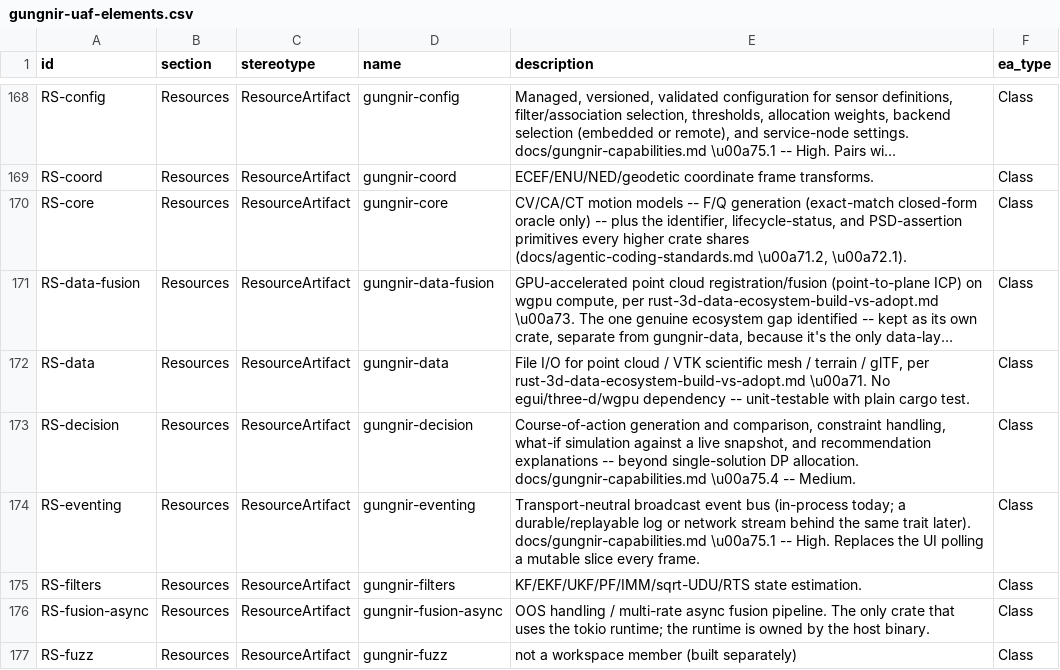
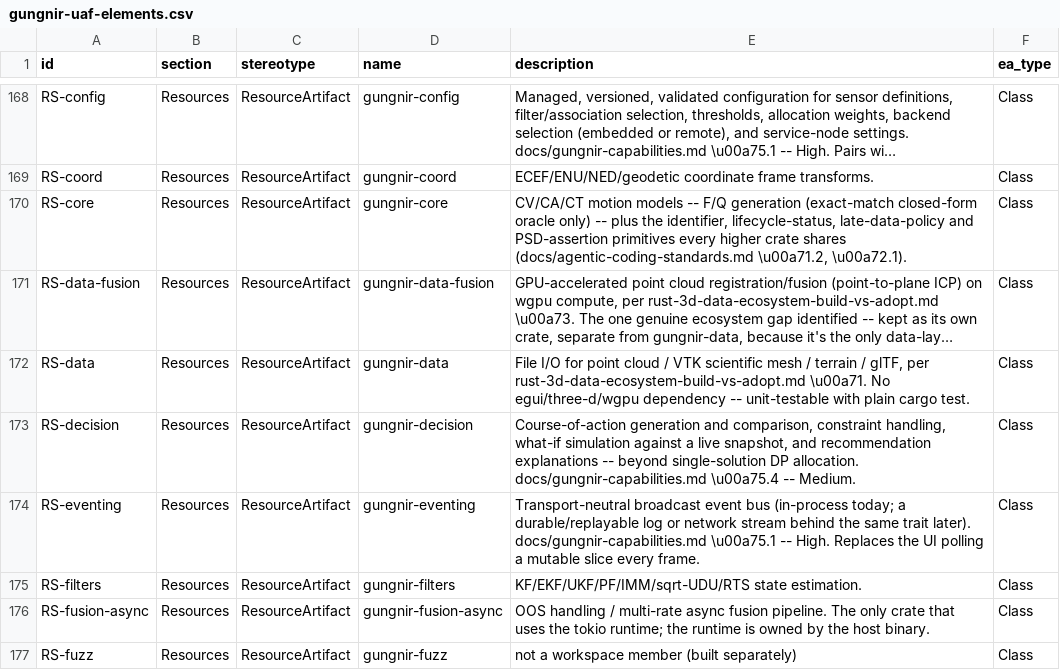
Before and after one commit to WayneRoessling/gungnir, a CSV file: docs/architecture/uaf/exports/gungnir-uaf-elements.csv, drawn as a sheet; only a part is shown, gaps mark what is left out; long unchanged cells end in …; the diff names each change by its address in the sheet, - before the commit and + after, or states it on an @@ line.

```diff
--- a/docs/architecture/uaf/exports/gungnir-uaf-elements.csv
+++ b/docs/architecture/uaf/exports/gungnir-uaf-elements.csv
-E170 (description): …identifier, lifecycle-status, and PSD-assertion…
+E170 (description): …identifier, lifecycle-status, late-data-policy and PSD-assertion…
```
Also changed, not shown: 46 other files.
